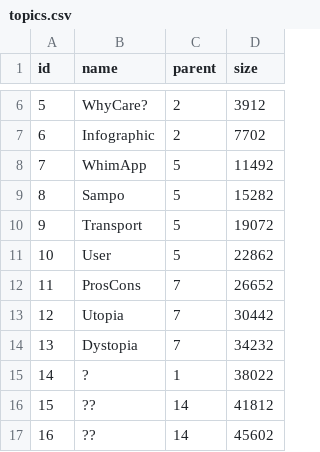
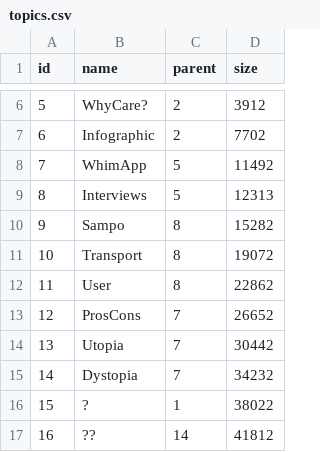
Before and after one commit to chrvt/VEGA_gh, a CSV file: projects/CC_topic_tree/data/topics.csv, drawn as a sheet; only a part is shown, gaps mark what is left out; the shorter side is filled out with more unchanged rows; addresses are those after the commit; the diff names each change by its address in the sheet, - before the commit and + after, or states it on an @@ line.

Commit message:
interviews

```diff
--- a/projects/CC_topic_tree/data/topics.csv
+++ b/projects/CC_topic_tree/data/topics.csv
+row 9: 8 | Interviews | 5 | 12313
@@ column A (id) renumbered from row 10 down @@
-C10:C12 (parent): 5
+C10:C12 (parent): 8
```
